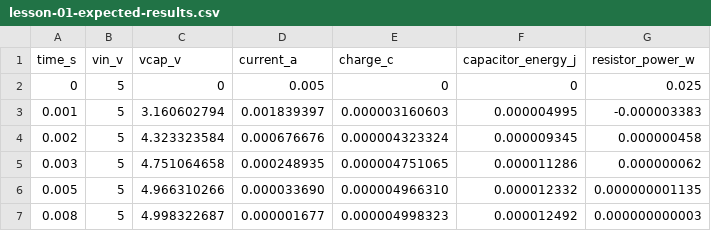
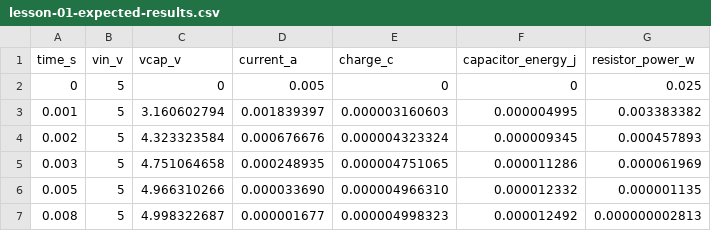
Before and after one commit to lahcim/electronics-from-first-principles, a CSV file: volumes/volume-02-passives-time-domain/simulations/lesson-01-expected-results.csv, drawn as a sheet.

Commit message:
Correct expected resistor power values

```diff
--- a/volumes/volume-02-passives-time-domain/simulations/lesson-01-expected-results.csv
+++ b/volumes/volume-02-passives-time-domain/simulations/lesson-01-expected-results.csv
@@ -2,6 +2,6 @@ time_s,vin_v,vcap_v,current_a,charge_c,capacitor_energy_j,resistor_power_w
 0,5,0,0.005,0,0,0.025
-0.001,5,3.160602794,0.001839397,0.000003160603,0.000004995,-0.000003383
-0.002,5,4.323323584,0.000676676,0.000004323324,0.000009345,0.000000458
-0.003,5,4.751064658,0.000248935,0.000004751065,0.000011286,0.000000062
-0.005,5,4.966310266,0.000033690,0.000004966310,0.000012332,0.000000001135
-0.008,5,4.998322687,0.000001677,0.000004998323,0.000012492,0.000000000003
+0.001,5,3.160602794,0.001839397,0.000003160603,0.000004995,0.003383382
+0.002,5,4.323323584,0.000676676,0.000004323324,0.000009345,0.000457893
+0.003,5,4.751064658,0.000248935,0.000004751065,0.000011286,0.000061969
+0.005,5,4.966310266,0.000033690,0.000004966310,0.000012332,0.000001135
+0.008,5,4.998322687,0.000001677,0.000004998323,0.000012492,0.000000002813
```
